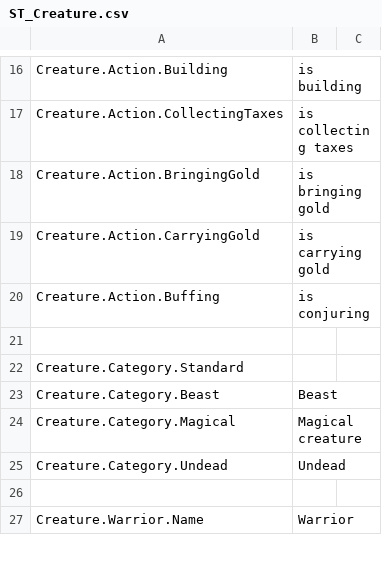
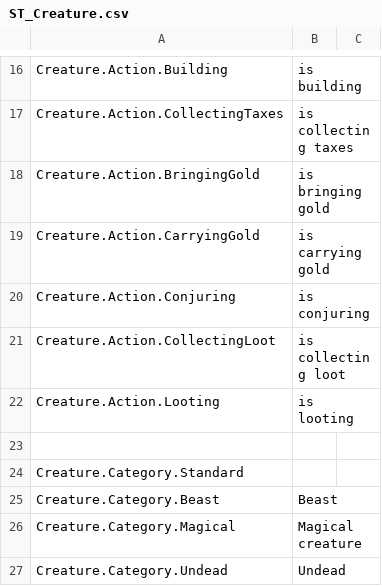
Before and after one commit to Dove-Bren/ProjectLord, a CSV file: Content/Localization/ST_Creature.csv, drawn as a sheet; only a part is shown, gaps mark what is left out; the shorter side is filled out with more unchanged rows.

Commit message:
Add treasure chests (BP), some more icons for collecting loot, and some accessors for it all too. Add collecting chests to hero AI.
Resolves #106

```diff
--- a/Content/Localization/ST_Creature.csv
+++ b/Content/Localization/ST_Creature.csv
@@ -19,3 +19,5 @@ Creature.Action.BringingGold,"is bringing gold",
 Creature.Action.CarryingGold,"is carrying gold",
-Creature.Action.Buffing,"is conjuring",
+Creature.Action.Conjuring,"is conjuring",
+Creature.Action.CollectingLoot,"is collecting loot",
+Creature.Action.Looting,"is looting",
 
```
Also changed, not shown: 25 other files.
